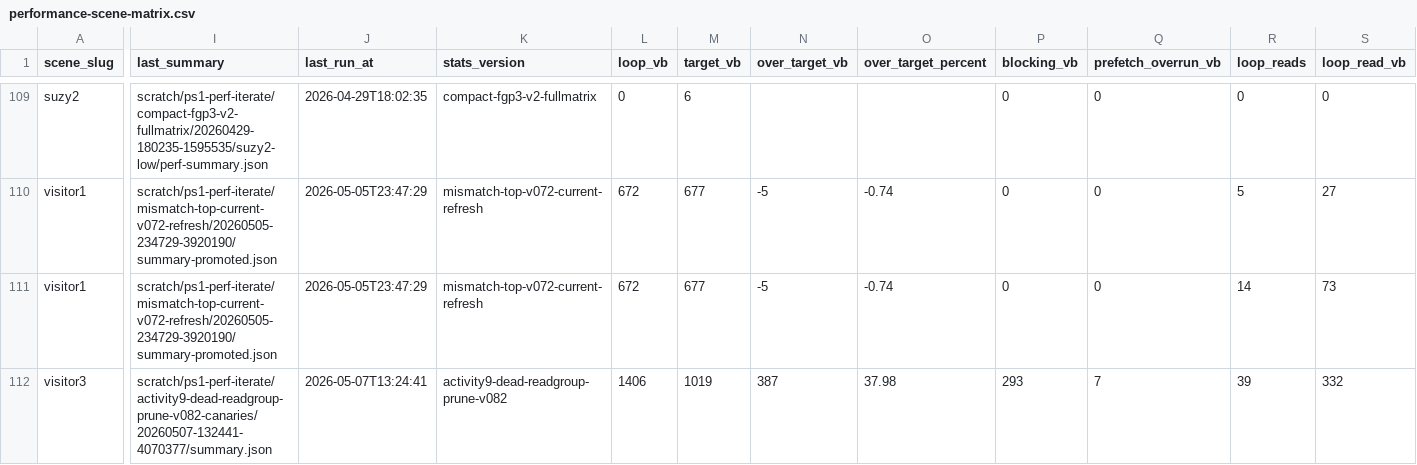
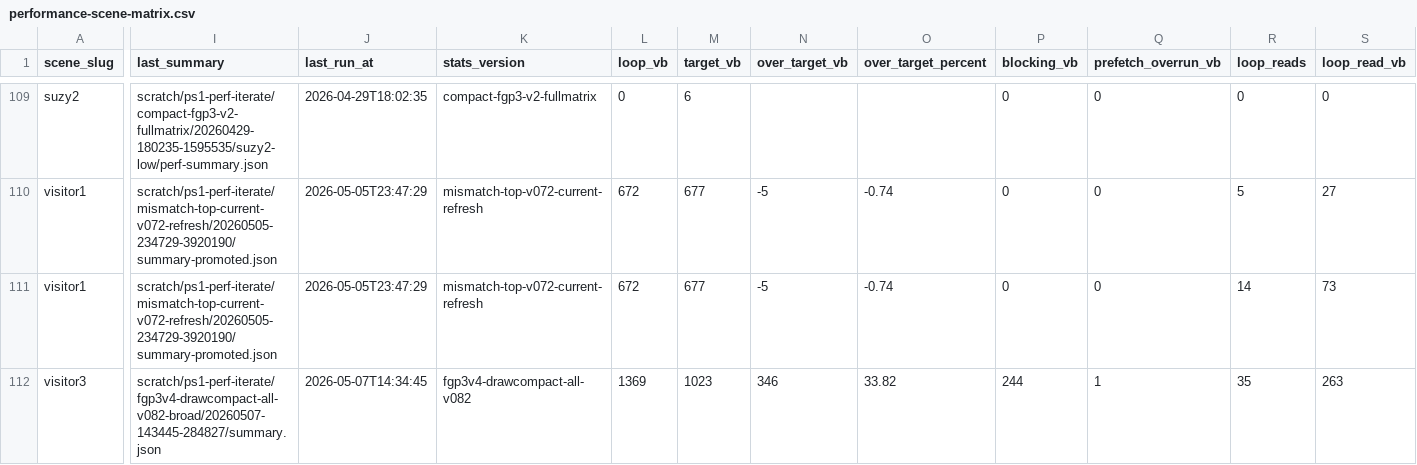
Before and after one commit to huntergdavis/johnny-castaway-ps1, a CSV file: docs/ps1/performance-scene-matrix.csv, drawn as a sheet; only a part is shown, gaps mark what is left out; the diff covers the shown part only; the diff names each change by its address in the sheet, - before the commit and + after, or states it on an @@ line.

```diff
--- a/docs/ps1/performance-scene-matrix.csv
+++ b/docs/ps1/performance-scene-matrix.csv
-I112 (last_summary): scratch/ps1-perf-iterate/activity9-dead-readgroup-prune-v082-canaries/20260507-132441-4070377/summary.json
+I112 (last_summary): scratch/ps1-perf-iterate/fgp3v4-drawcompact-all-v082-broad/20260507-143445-284827/summary.json
-J112 (last_run_at): 2026-05-07T13:24:41
+J112 (last_run_at): 2026-05-07T14:34:45
-K112 (stats_version): activity9-dead-readgroup-prune-v082
+K112 (stats_version): fgp3v4-drawcompact-all-v082
-L112 (loop_vb): 1406
+L112 (loop_vb): 1369
-M112 (target_vb): 1019
+M112 (target_vb): 1023
-N112 (over_target_vb): 387
+N112 (over_target_vb): 346
-O112 (over_target_percent): 37.98
+O112 (over_target_percent): 33.82
-P112 (blocking_vb): 293
+P112 (blocking_vb): 244
-Q112 (prefetch_overrun_vb): 7
+Q112 (prefetch_overrun_vb): 1
-R112 (loop_reads): 39
+R112 (loop_reads): 35
-S112 (loop_read_vb): 332
+S112 (loop_read_vb): 263
```
Also changed, not shown: 63 edited cells elsewhere in this file, docs/ps1/performance-preprocess-opportunities.csv, 47 other files.
